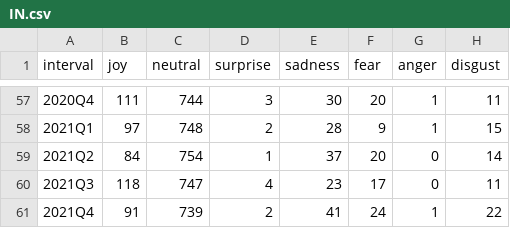
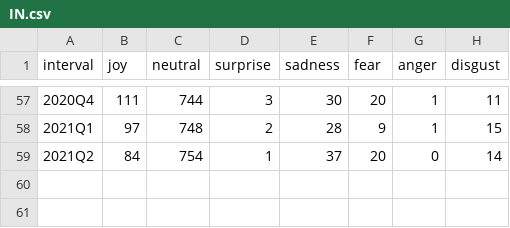
Before and after one commit to phoenixpereira/News-Sentiment-Analysis, a CSV file: emotion/results/IN.csv, drawn as a sheet; only a part is shown, gaps mark what is left out; the diff names each change by its address in the sheet, - before the commit and + after, or states it on an @@ line.

Commit message:
Update emotion graph

```diff
--- a/emotion/results/IN.csv
+++ b/emotion/results/IN.csv
-row 60: 2021Q3 | 118 | 747 | 4 | 23 | 17 | 0 | 11
-row 61: 2021Q4 | 91 | 739 | 2 | 41 | 24 | 1 | 22
```
Also changed, not shown: emotion/results/AU.csv, emotion/results/UK.csv, 3 other files.
